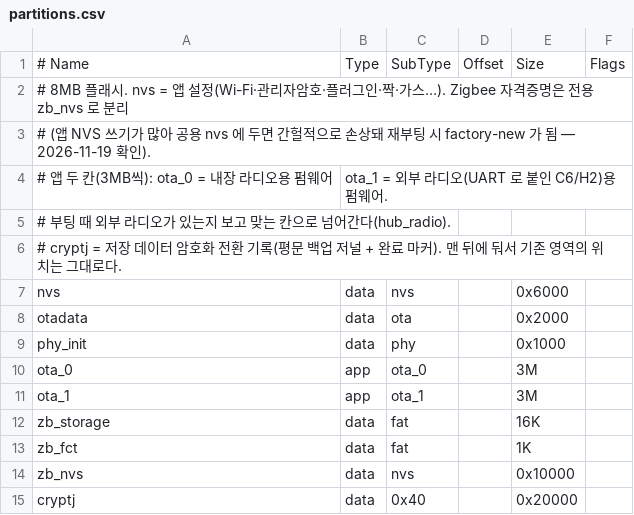
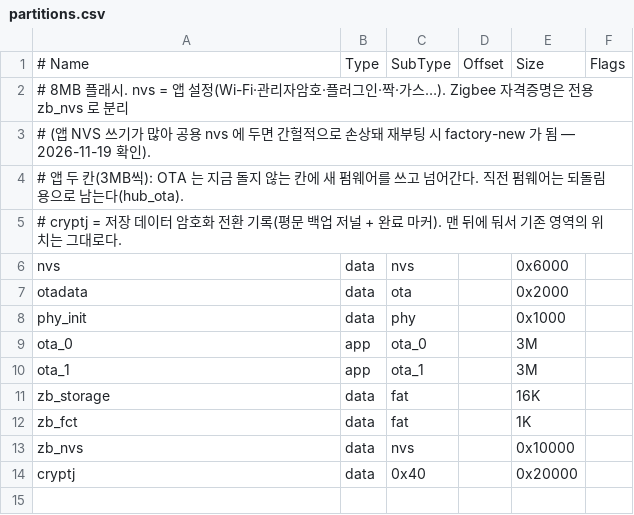
Before and after one commit to y-kim/lynnai-hub, a CSV file: firmware/esp32/partitions.csv, drawn as a sheet.

```diff
--- a/firmware/esp32/partitions.csv
+++ b/firmware/esp32/partitions.csv
@@ -3,4 +3,3 @@
 # (앱 NVS 쓰기가 많아 공용 nvs 에 두면 간헐적으로 손상돼 재부팅 시 factory-new 가 됨 — 2026-11-19 확인).
-# 앱 두 칸(3MB씩): ota_0 = 내장 라디오용 펌웨어, ota_1 = 외부 라디오(UART 로 붙인 C6/H2)용 펌웨어.
-#   부팅 때 외부 라디오가 있는지 보고 맞는 칸으로 넘어간다(hub_radio).
+# 앱 두 칸(3MB씩): OTA 는 지금 돌지 않는 칸에 새 펌웨어를 쓰고 넘어간다. 직전 펌웨어는 되돌림용으로 남는다(hub_ota).
 # cryptj = 저장 데이터 암호화 전환 기록(평문 백업 저널 + 완료 마커). 맨 뒤에 둬서 기존 영역의 위치는 그대로다.
```
Also changed, not shown: 15 other files.
